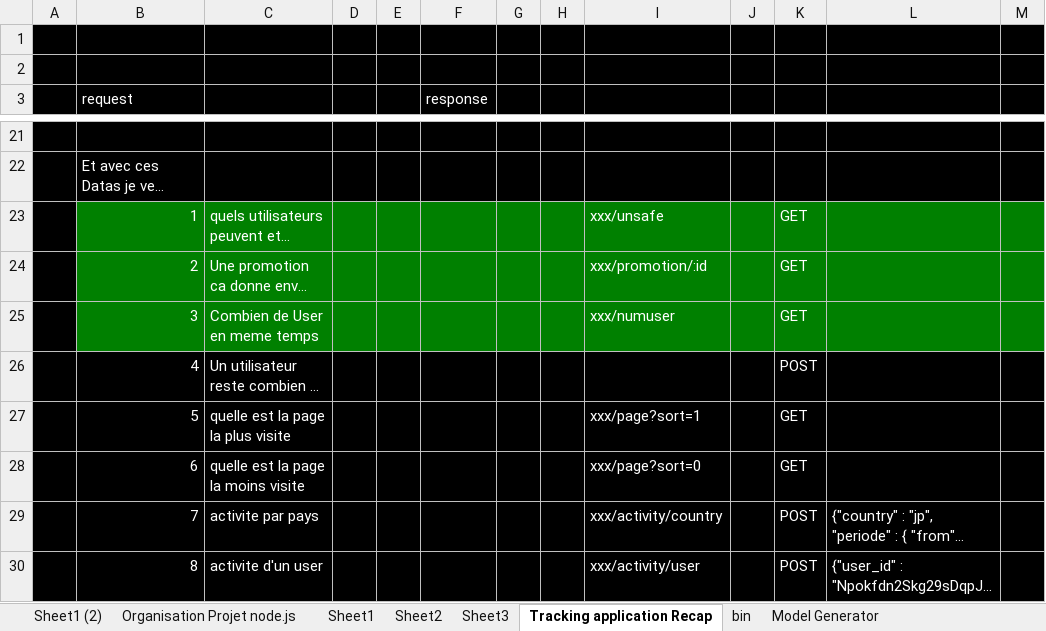
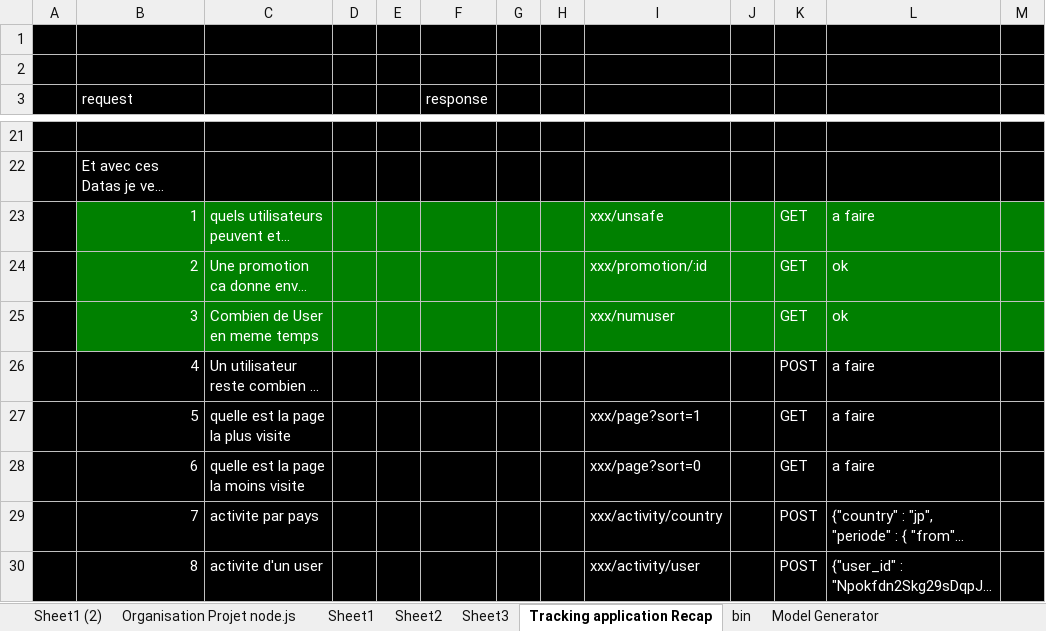
Before and after one commit to Erhey/NodeJs, an Excel workbook: Cahier des charges/Organisation Projet Nodejs.xlsx, sheet Tracking application Recap, drawn as a sheet; only a part is shown, gaps mark what is left out; long unchanged cells end in …; values as stored, in another font and other column widths than the file's, no borders; the diff names each change by its address in the sheet, - before the commit and + after, or states it on an @@ line.

Commit message:
Tracking multi connection termine!
Pour la suite :
 - Faire fonctionner les fonctions suivantes !
    getDangerousRequests
    getHowLongOnPage
    getMostViewedPageOnPlage
    getLessViewedPageOnPlage

```diff
--- a/Cahier des charges/Organisation Projet Nodejs.xlsx (sheet Tracking application Recap)
+++ b/Cahier des charges/Organisation Projet Nodejs.xlsx (sheet Tracking application Recap)
-L23: (empty)
+L23: a faire
-L24:L25: (empty)
+L24:L25: ok
-L26:L28: (empty)
+L26:L28: a faire
```
Also changed, not shown: 12 other files.
